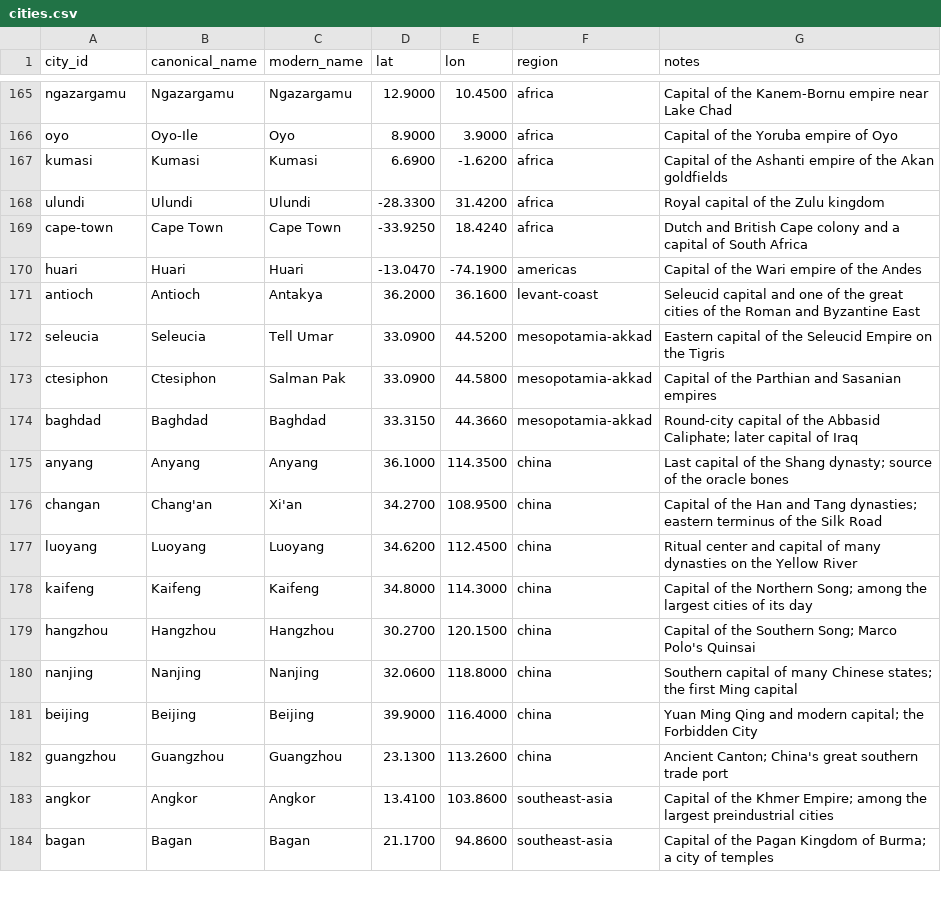
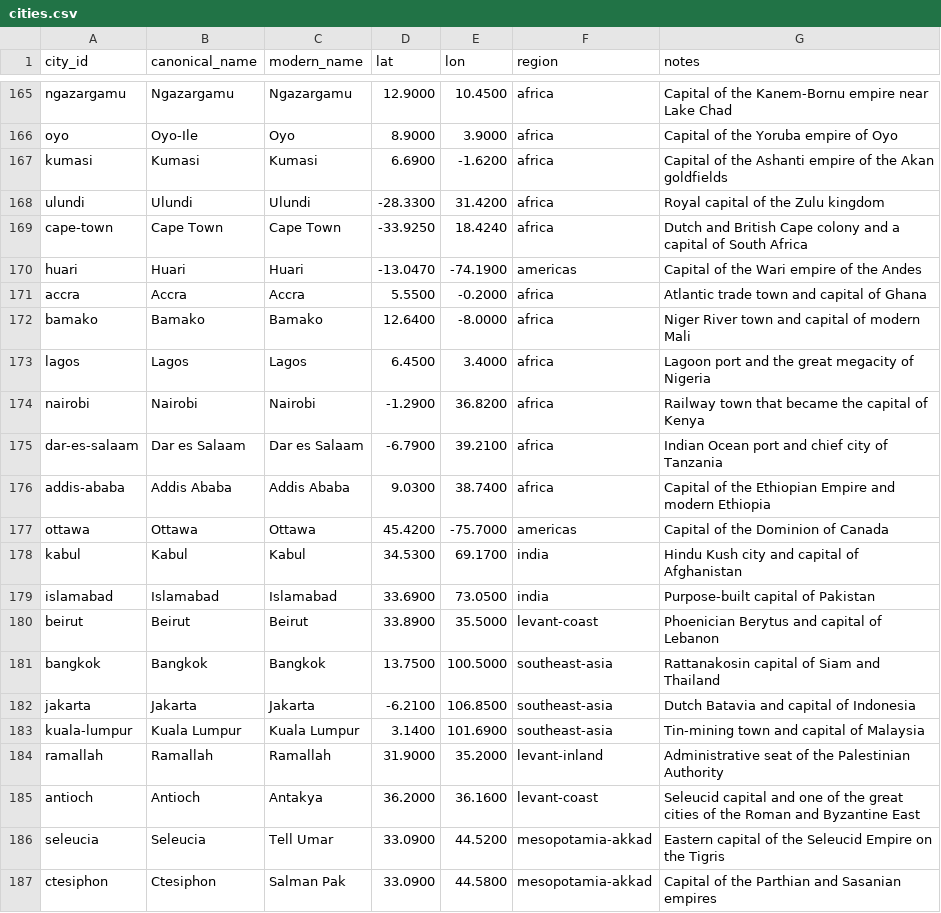
Before and after one commit to paleomitchelljs/timeline, a CSV file: data/cities.csv, drawn as a sheet; only a part is shown, gaps mark what is left out; the shorter side is filled out with more unchanged rows; the diff names each change by its address in the sheet, - before the commit and + after, or states it on an @@ line.

Commit message:
added missing capitals

```diff
--- a/data/cities.csv
+++ b/data/cities.csv
+row 171: accra | Accra | Accra | 5.5500 | -0.2000 | africa | Atlantic trade town and capital of Ghana
+row 172: bamako | Bamako | Bamako | 12.6400 | -8.0000 | africa | Niger River town and capital of modern Mali
+row 173: lagos | Lagos | Lagos | 6.4500 | 3.4000 | africa | Lagoon port and the great megacity of Nigeria
+row 174: nairobi | Nairobi | Nairobi | -1.2900 | 36.8200 | africa | Railway town that became the capital of Kenya
+row 175: dar-es-salaam | Dar es Salaam | Dar es Salaam | -6.7900 | 39.2100 | africa | Indian Ocean port and chief city of Tanzania
+row 176: addis-ababa | Addis Ababa | Addis Ababa | 9.0300 | 38.7400 | africa | Capital of the Ethiopian Empire and modern Ethiopia
+row 177: ottawa | Ottawa | Ottawa | 45.4200 | -75.7000 | americas | Capital of the Dominion of Canada
+row 178: kabul | Kabul | Kabul | 34.5300 | 69.1700 | india | Hindu Kush city and capital of Afghanistan
+row 179: islamabad | Islamabad | Islamabad | 33.6900 | 73.0500 | india | Purpose-built capital of Pakistan
+row 180: beirut | Beirut | Beirut | 33.8900 | 35.5000 | levant-coast | Phoenician Berytus and capital of Lebanon
+row 181: bangkok | Bangkok | Bangkok | 13.7500 | 100.5000 | southeast-asia | Rattanakosin capital of Siam and Thailand
+row 182: jakarta | Jakarta | Jakarta | -6.2100 | 106.8500 | southeast-asia | Dutch Batavia and capital of Indonesia
+row 183: kuala-lumpur | Kuala Lumpur | Kuala Lumpur | 3.1400 | 101.6900 | southeast-asia | Tin-mining town and capital of Malaysia
+row 184: ramallah | Ramallah | Ramallah | 31.9000 | 35.2000 | levant-inland | Administrative seat of the Palestinian Authority
```
Also changed, not shown: data/names.csv, 2 other files.
